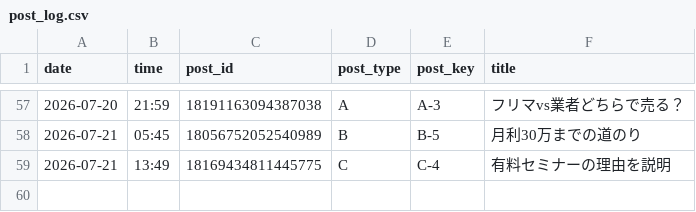
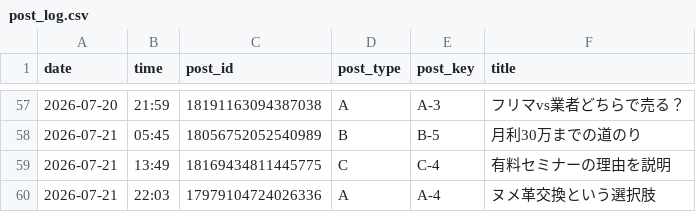
Before and after one commit to vintagegarakuta-gthub/meiryu-threads-auto-post, a CSV file: post_log.csv, drawn as a sheet; only a part is shown, gaps mark what is left out; the diff names each change by its address in the sheet, - before the commit and + after, or states it on an @@ line.

```diff
--- a/post_log.csv
+++ b/post_log.csv
+row 60: 2026-07-21 | 22:03 | 17979104724026336 | A | A-4 | ヌメ革交換という選択肢
```
